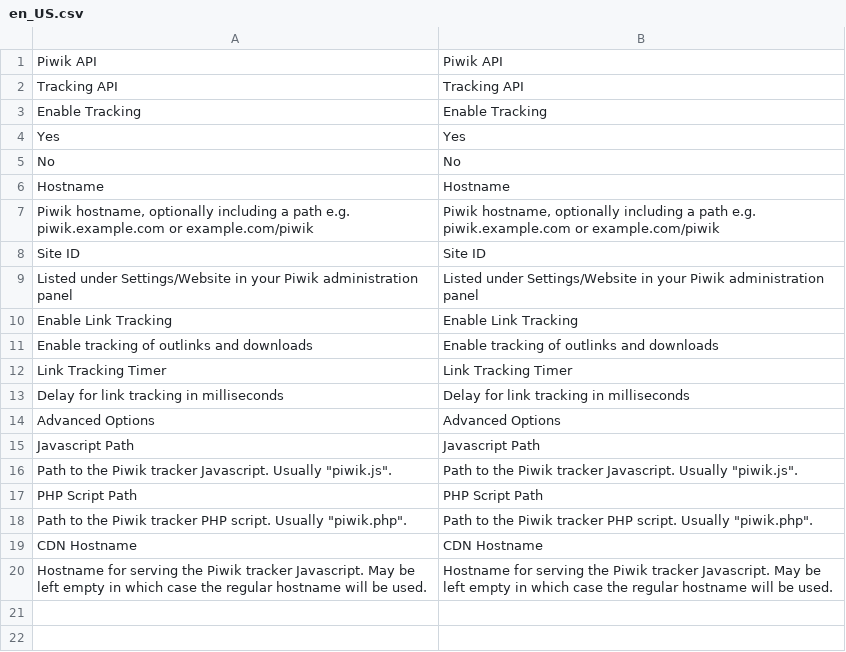
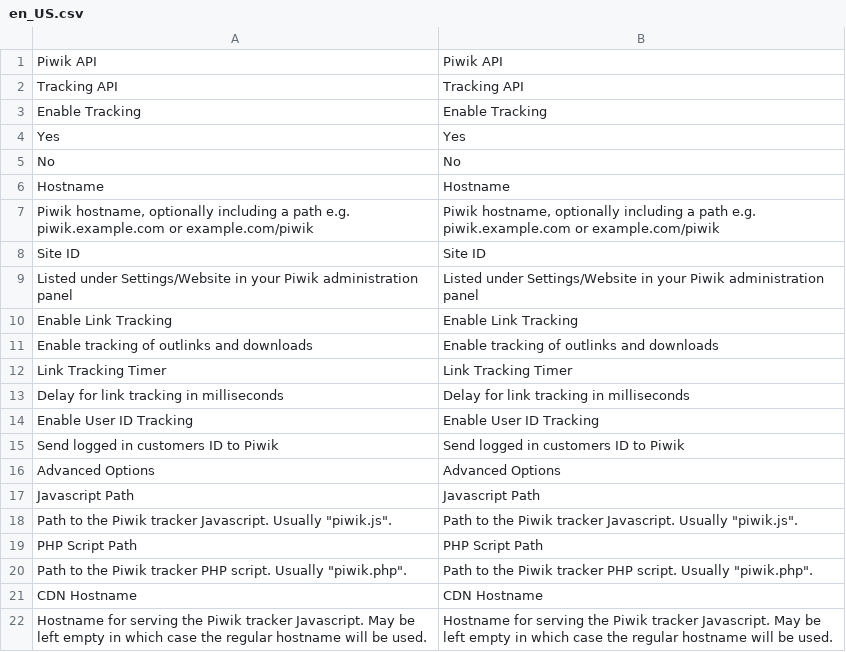
Before and after one commit to fnogatz/magento2-matomo, a CSV file: i18n/en_US.csv, drawn as a sheet; the diff names each change by its address in the sheet, - before the commit and + after, or states it on an @@ line.

```diff
--- a/i18n/en_US.csv
+++ b/i18n/en_US.csv
+row 14: Enable User ID Tracking | Enable User ID Tracking
+row 15: Send logged in customers ID to Piwik | Send logged in customers ID to Piwik
```
Also changed, not shown: i18n/sv_SE.csv, 3 other files.
